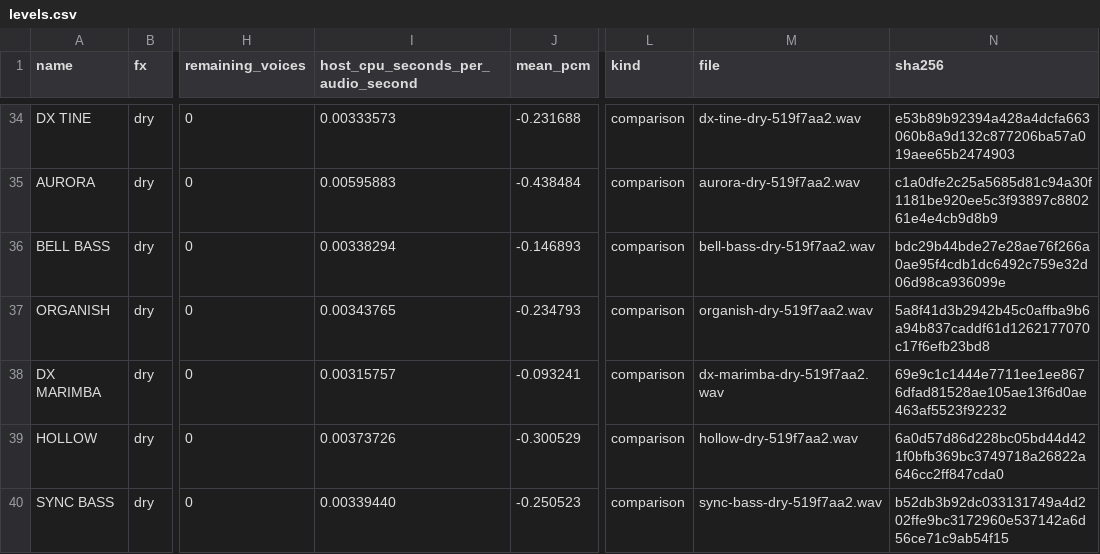
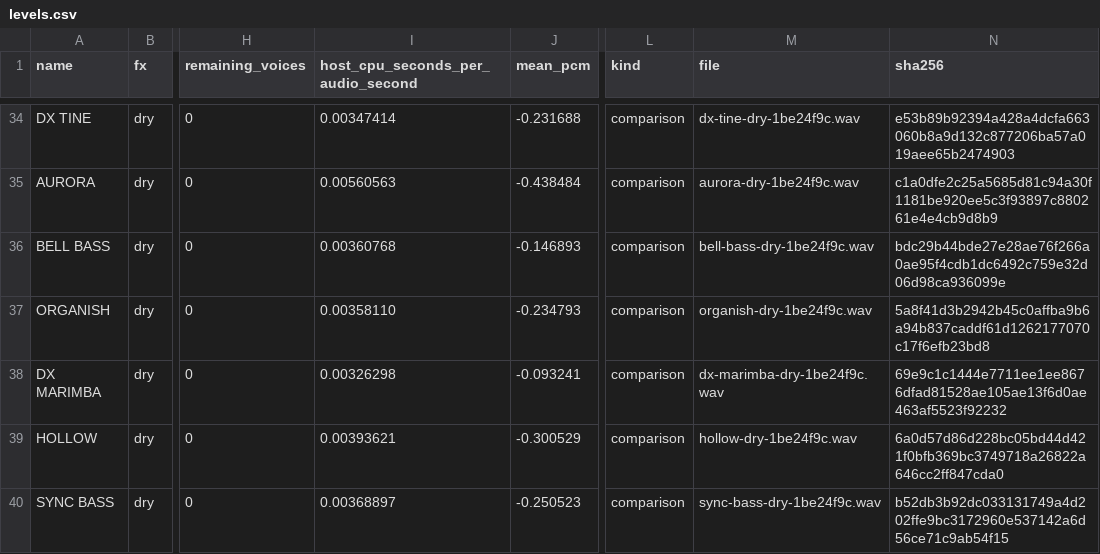
Before and after one commit to chasedeanda/chaseflower-fm1, a CSV file: docs/signature8/levels.csv, drawn as a sheet; only a part is shown, gaps mark what is left out; the diff covers the shown part only; the diff names each change by its address in the sheet, - before the commit and + after, or states it on an @@ line.

```diff
--- a/docs/signature8/levels.csv
+++ b/docs/signature8/levels.csv
-I34: 0.00333573
+I34: 0.00347414
-M34 (file): dx-tine-dry-519f7aa2.wav
+M34 (file): dx-tine-dry-1be24f9c.wav
-I35: 0.00595883
+I35: 0.00560563
-M35 (file): aurora-dry-519f7aa2.wav
+M35 (file): aurora-dry-1be24f9c.wav
-I36: 0.00338294
+I36: 0.00360768
-M36 (file): bell-bass-dry-519f7aa2.wav
+M36 (file): bell-bass-dry-1be24f9c.wav
-I37: 0.00343765
+I37: 0.00358110
-M37 (file): organish-dry-519f7aa2.wav
+M37 (file): organish-dry-1be24f9c.wav
-I38: 0.00315757
+I38: 0.00326298
-M38 (file): dx-marimba-dry-519f7aa2.wav
+M38 (file): dx-marimba-dry-1be24f9c.wav
-I39: 0.00373726
+I39: 0.00393621
-M39 (file): hollow-dry-519f7aa2.wav
+M39 (file): hollow-dry-1be24f9c.wav
-I40: 0.00339440
+I40: 0.00368897
-M40 (file): sync-bass-dry-519f7aa2.wav
+M40 (file): sync-bass-dry-1be24f9c.wav
```
Also changed, not shown: 64 edited cells elsewhere in this file, 9 other files.
